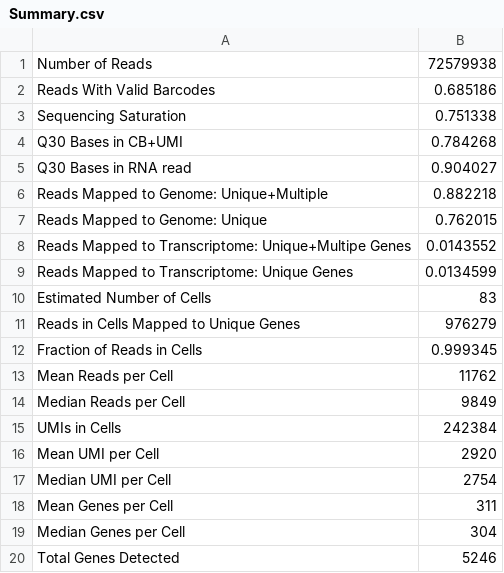
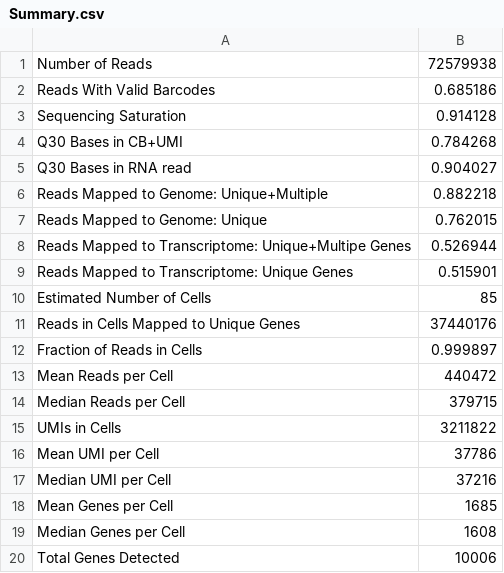
Before and after one commit to cregan727/ubiquitous-rotary-phone, a CSV file: data2/Solo.out/Gene/Summary.csv, drawn as a sheet.

```diff
--- a/data2/Solo.out/Gene/Summary.csv
+++ b/data2/Solo.out/Gene/Summary.csv
@@ -2,3 +2,3 @@ Number of Reads,72579938
 Reads With Valid Barcodes,0.685186
-Sequencing Saturation,0.751338
+Sequencing Saturation,0.914128
 Q30 Bases in CB+UMI,0.784268
@@ -7,14 +7,14 @@ Reads Mapped to Genome: Unique+Multiple,0.882218
 Reads Mapped to Genome: Unique,0.762015
-Reads Mapped to Transcriptome: Unique+Multipe Genes,0.0143552
-Reads Mapped to Transcriptome: Unique Genes,0.0134599
-Estimated Number of Cells,83
-Reads in Cells Mapped to Unique Genes,976279
-Fraction of Reads in Cells,0.999345
-Mean Reads per Cell,11762
-Median Reads per Cell,9849
-UMIs in Cells,242384
-Mean UMI per Cell,2920
-Median UMI per Cell,2754
-Mean Genes per Cell,311
-Median Genes per Cell,304
-Total Genes Detected,5246
+Reads Mapped to Transcriptome: Unique+Multipe Genes,0.526944
+Reads Mapped to Transcriptome: Unique Genes,0.515901
+Estimated Number of Cells,85
+Reads in Cells Mapped to Unique Genes,37440176
+Fraction of Reads in Cells,0.999897
+Mean Reads per Cell,440472
+Median Reads per Cell,379715
+UMIs in Cells,3211822
+Mean UMI per Cell,37786
+Median UMI per Cell,37216
+Mean Genes per Cell,1685
+Median Genes per Cell,1608
+Total Genes Detected,10006
```
Also changed, not shown: data2/Solo.out/Gene/filtered/barcodes.tsv, 20 other files.
